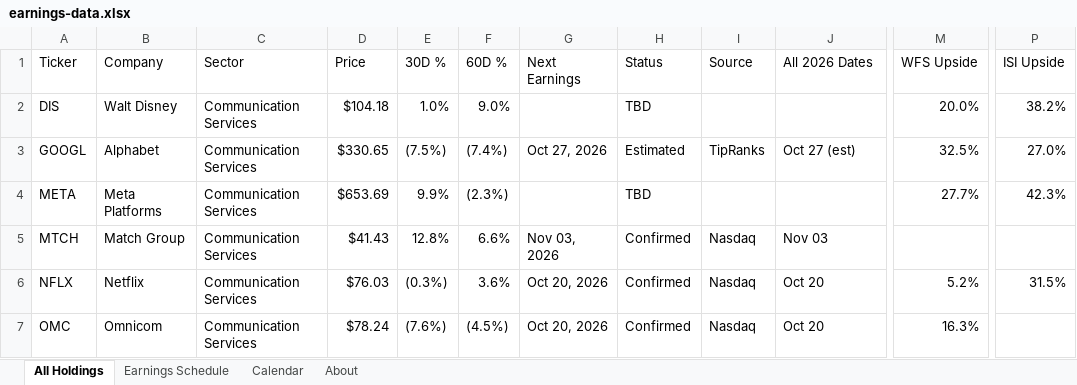
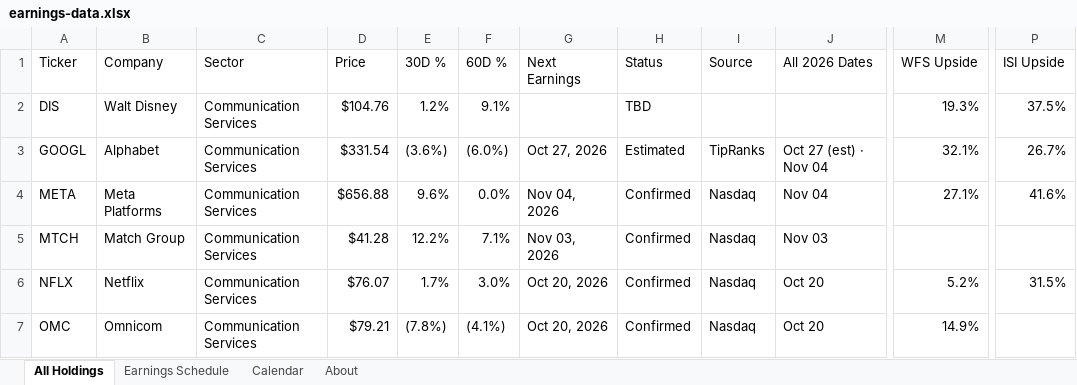
Before and after one commit to alexpkatz/earnings-calendar, an Excel workbook: earnings-data.xlsx, sheet All Holdings, drawn as a sheet; only a part is shown, gaps mark what is left out; values as stored, in another font and other column widths than the file's, no cell formats; table styles not drawn; the diff covers the shown part only; the diff names each change by its address in the sheet, - before the commit and + after, or states it on an @@ line.

```diff
--- a/earnings-data.xlsx (sheet All Holdings)
+++ b/earnings-data.xlsx (sheet All Holdings)
-D2 (Price): $104.18
+D2 (Price): $104.76
-E2 (30D %): 1.0%
+E2 (30D %): 1.2%
-F2 (60D %): 9.0%
+F2 (60D %): 9.1%
-M2 (WFS Upside): 20.0%
+M2 (WFS Upside): 19.3%
-P2 (ISI Upside): 38.2%
+P2 (ISI Upside): 37.5%
-D3 (Price): $330.65
+D3 (Price): $331.54
-E3 (30D %): (7.5%)
+E3 (30D %): (3.6%)
-F3 (60D %): (7.4%)
+F3 (60D %): (6.0%)
-J3 (All 2026 Dates): Oct 27 (est)
+J3 (All 2026 Dates): Oct 27 (est) · Nov 04
-M3 (WFS Upside): 32.5%
+M3 (WFS Upside): 32.1%
-P3 (ISI Upside): 27.0%
+P3 (ISI Upside): 26.7%
-D4 (Price): $653.69
+D4 (Price): $656.88
-E4 (30D %): 9.9%
+E4 (30D %): 9.6%
-F4 (60D %): (2.3%)
+F4 (60D %): 0.0%
-G4 (Next Earnings): (empty)
+G4 (Next Earnings): Nov 04, 2026
-H4 (Status): TBD
+H4 (Status): Confirmed
-I4 (Source): (empty)
+I4 (Source): Nasdaq
-J4 (All 2026 Dates): (empty)
+J4 (All 2026 Dates): Nov 04
-M4 (WFS Upside): 27.7%
+M4 (WFS Upside): 27.1%
-P4 (ISI Upside): 42.3%
+P4 (ISI Upside): 41.6%
-D5 (Price): $41.43
+D5 (Price): $41.28
-E5 (30D %): 12.8%
+E5 (30D %): 12.2%
-F5 (60D %): 6.6%
+F5 (60D %): 7.1%
-D6 (Price): $76.03
+D6 (Price): $76.07
-E6 (30D %): (0.3%)
+E6 (30D %): 1.7%
-F6 (60D %): 3.6%
+F6 (60D %): 3.0%
-D7 (Price): $78.24
+D7 (Price): $79.21
-E7 (30D %): (7.6%)
+E7 (30D %): (7.8%)
-F7 (60D %): (4.5%)
+F7 (60D %): (4.1%)
-M7 (WFS Upside): 16.3%
+M7 (WFS Upside): 14.9%
```
Also changed, not shown: 1414 edited cells elsewhere in this sheet, sheet Earnings Schedule, sheet Calendar, sheet About, cell formats, 1 other file.
